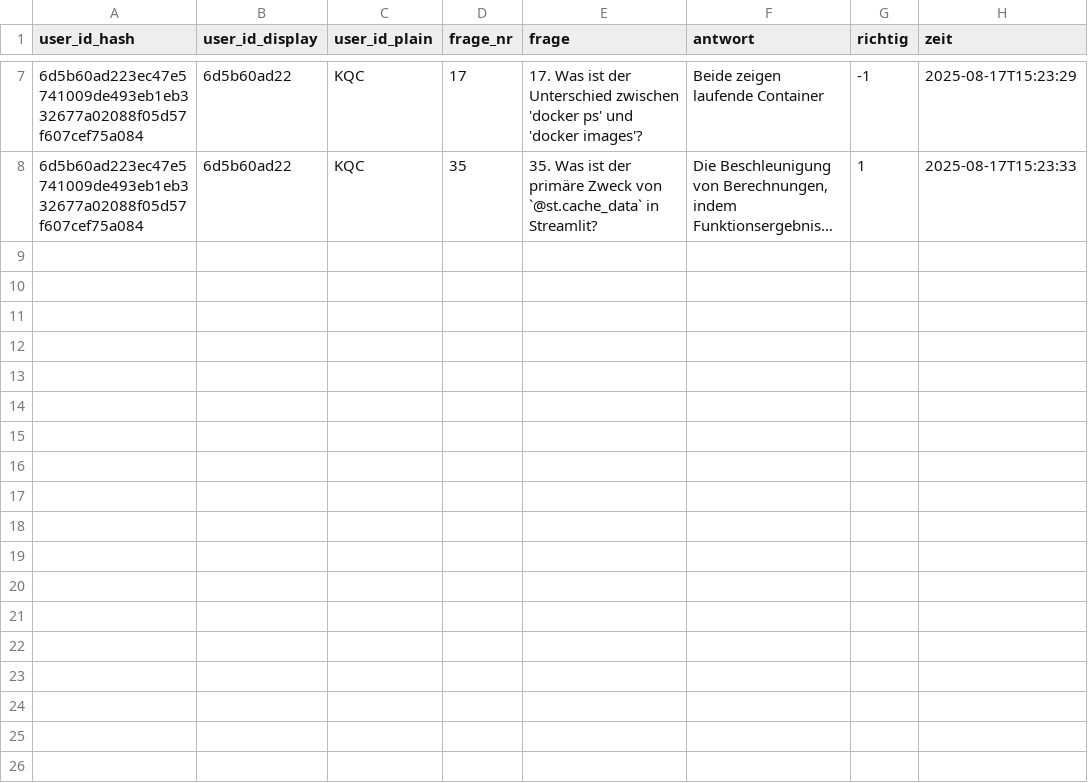
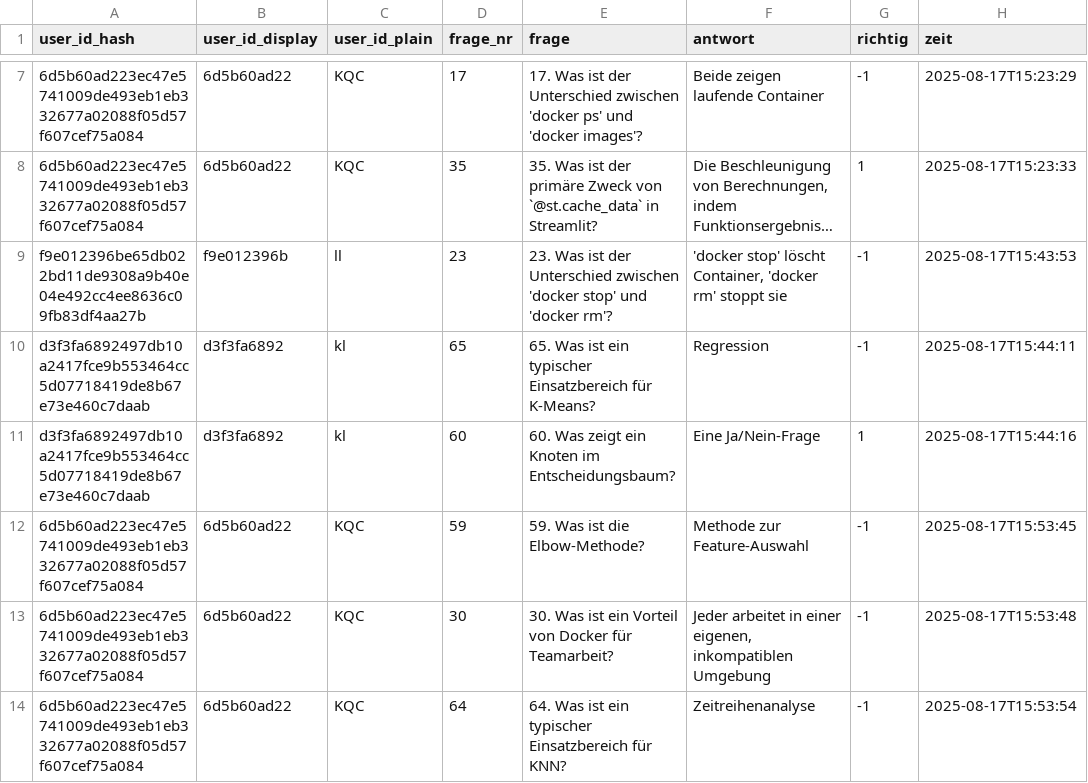
Before and after one commit to kqc-real/streamlit, a CSV file: mc_test_answers.csv, drawn as a sheet; only a part is shown, gaps mark what is left out; long unchanged cells end in …; the diff names each change by its address in the sheet, - before the commit and + after, or states it on an @@ line.

```diff
--- a/mc_test_answers.csv
+++ b/mc_test_answers.csv
+row 9: f9e012396be65db022bd11de9308a9b40e04e492cc4ee8636c09fb83df4aa27b | f9e012396b | ll | 23 | 23. Was ist der Unterschied zwischen 'docker stop' und 'docker rm'? | 'docker stop' löscht Container, 'docker rm' stoppt sie | -1 | 2025-08-17T15:43:53
+row 10: d3f3fa6892497db10a2417fce9b553464cc5d07718419de8b67e73e460c7daab | d3f3fa6892 | kl | 65 | 65. Was ist ein typischer Einsatzbereich für K-Means? | Regression | -1 | 2025-08-17T15:44:11
+row 11: d3f3fa6892497db10a2417fce9b553464cc5d07718419de8b67e73e460c7daab | d3f3fa6892 | kl | 60 | 60. Was zeigt ein Knoten im Entscheidungsbaum? | Eine Ja/Nein-Frage | 1 | 2025-08-17T15:44:16
+row 12: 6d5b60ad223ec47e5741009de493eb1eb332677a02088f05d57f607cef75a084 | 6d5b60ad22 | KQC | 59 | 59. Was ist die Elbow-Methode? | Methode zur Feature-Auswahl | -1 | 2025-08-17T15:53:45
+row 13: 6d5b60ad223ec47e5741009de493eb1eb332677a02088f05d57f607cef75a084 | 6d5b60ad22 | KQC | 30 | 30. Was ist ein Vorteil von Docker für Teamarbeit? | Jeder arbeitet in einer eigenen, inkompatiblen Umgebung | -1 | 2025-08-17T15:53:48
+row 14: 6d5b60ad223ec47e5741009de493eb1eb332677a02088f05d57f607cef75a084 | 6d5b60ad22 | KQC | 64 | 64. Was ist ein typischer Einsatzbereich für KNN? | Zeitreihenanalyse | -1 | 2025-08-17T15:53:54
```
Also changed, not shown: 1 other file.
